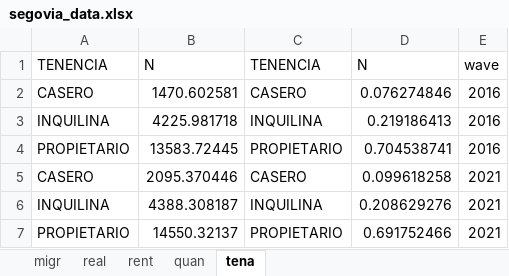
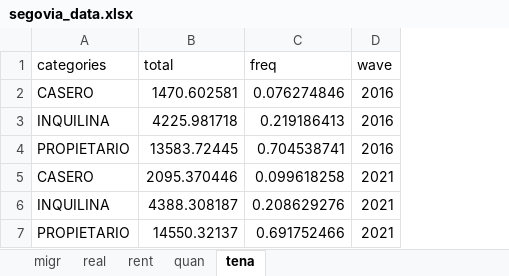
Before and after one commit to maiktreya/LocalWealthHousing, an Excel workbook: AEAT/out/segovia/final/segovia_data.xlsx, sheet tena, drawn as a sheet; values as stored, in another font and other column widths than the file's, no borders; removed rows and columns are numbered as before the commit, all else as after; the diff names each change by its address in the sheet, - before the commit and + after, or states it on an @@ line.

```diff
--- a/AEAT/out/segovia/final/segovia_data.xlsx (sheet tena)
+++ b/AEAT/out/segovia/final/segovia_data.xlsx (sheet tena)
-column C, rows 2-7: CASERO | INQUILINA | PROPIETARIO | CASERO | INQUILINA | PROPIETARIO
-row 1: TENENCIA | N | TENENCIA | N | wave
+row 1: categories | total | freq | wave
```
Also changed, not shown: sheet migr, sheet rent, sheet quan, sheet real, 5 other files.
